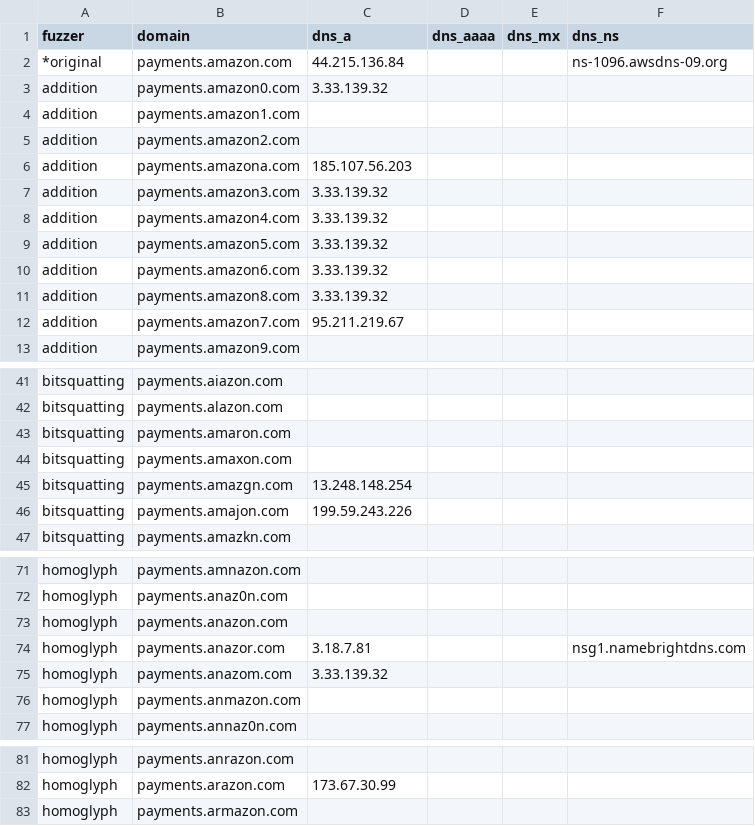
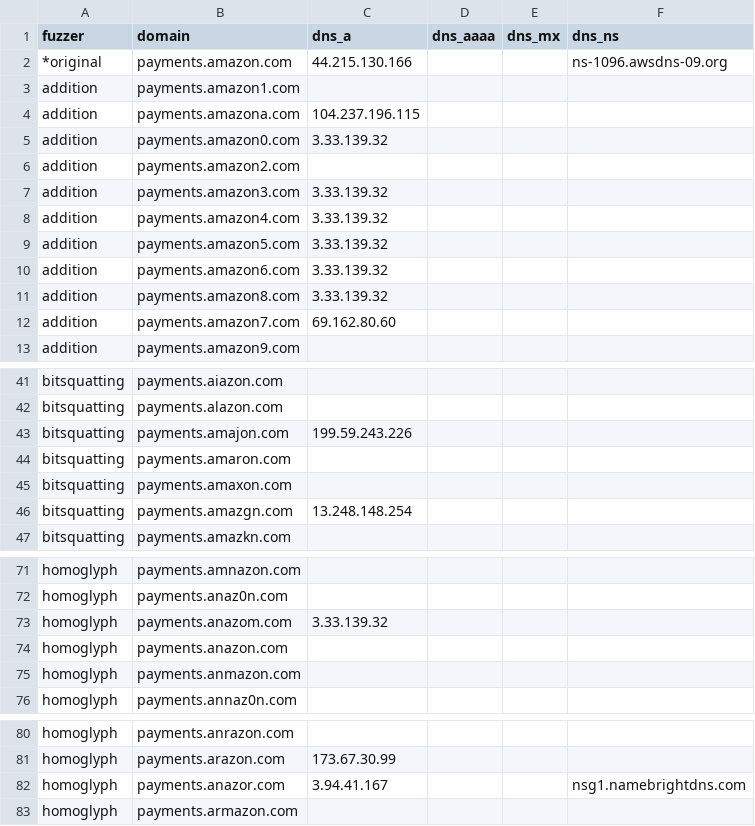
Before and after one commit to onlyforbakup/awesome-lists, a CSV file: Lists/DNSTWIST/payments.amazon.com_dnstwist_list.csv, drawn as a sheet; only a part is shown, gaps mark what is left out; the diff covers the shown part only.

```diff
--- a/Lists/DNSTWIST/payments.amazon.com_dnstwist_list.csv
+++ b/Lists/DNSTWIST/payments.amazon.com_dnstwist_list.csv
@@ -1,7 +1,7 @@
 fuzzer,domain,dns_a,dns_aaaa,dns_mx,dns_ns
-*original,payments.amazon.com,44.215.136.84,,,ns-1096.awsdns-09.org
-addition,payments.amazon0.com,3.33.139.32,,,
+*original,payments.amazon.com,44.215.130.166,,,ns-1096.awsdns-09.org
 addition,payments.amazon1.com,,,,
+addition,payments.amazona.com,104.237.196.115,,,
+addition,payments.amazon0.com,3.33.139.32,,,
 addition,payments.amazon2.com,,,,
-addition,payments.amazona.com,185.107.56.203,,,
 addition,payments.amazon3.com,3.33.139.32,,,
@@ -11,3 +11,3 @@ addition,payments.amazon6.com,3.33.139.32,,,
 addition,payments.amazon8.com,3.33.139.32,,,
-addition,payments.amazon7.com,95.211.219.67,,,
+addition,payments.amazon7.com,69.162.80.60,,,
 addition,payments.amazon9.com,,,,
@@ -42,2 +42,3 @@ bitsquatting,payments.aiazon.com,,,,
 bitsquatting,payments.alazon.com,,,,
+bitsquatting,payments.amajon.com,199.59.243.226,,,
 bitsquatting,payments.amaron.com,,,,
@@ -45,3 +46,2 @@ bitsquatting,payments.amaxon.com,,,,
 bitsquatting,payments.amazgn.com,13.248.148.254,,,
-bitsquatting,payments.amajon.com,199.59.243.226,,,
 bitsquatting,payments.amazkn.com,,,,
@@ -72,5 +72,4 @@ homoglyph,payments.amnazon.com,,,,
 homoglyph,payments.anaz0n.com,,,,
-homoglyph,payments.anazon.com,,,,
-homoglyph,payments.anazor.com,3.18.7.81,,,nsg1.namebrightdns.com
 homoglyph,payments.anazom.com,3.33.139.32,,,
+homoglyph,payments.anazon.com,,,,
 homoglyph,payments.anmazon.com,,,,
@@ -82,2 +81,3 @@ homoglyph,payments.anrazon.com,,,,
 homoglyph,payments.arazon.com,173.67.30.99,,,
+homoglyph,payments.anazor.com,3.94.41.167,,,nsg1.namebrightdns.com
 homoglyph,payments.armazon.com,,,,
```
Also changed, not shown: 28 moved rows and 1 edited cell elsewhere in this file, Lists/DNSTWIST/crowdstrike.com_dnstwist_list.csv, Lists/DNSTWIST/developer.microsoft.com_dnstwist_list.csv, 8 other files.
